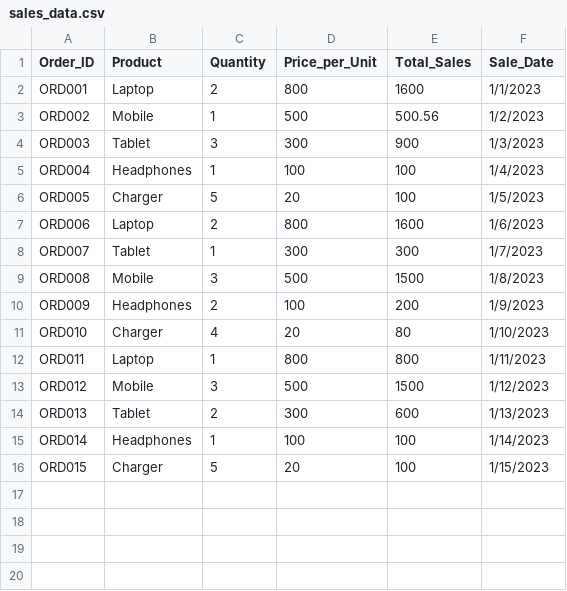
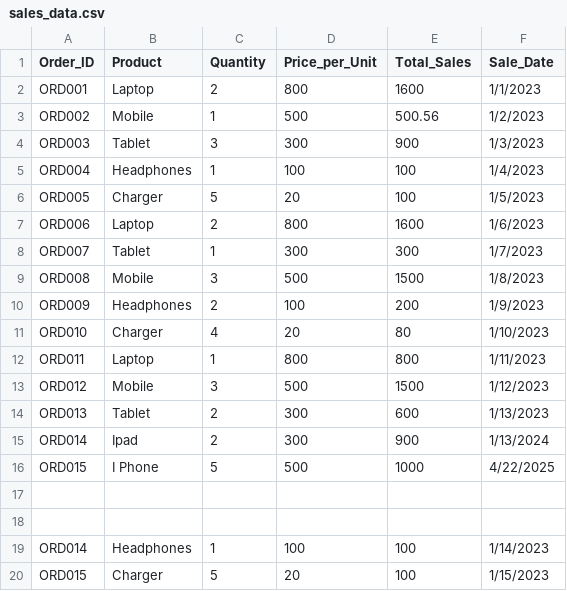
Before and after one commit to devesh20102/My-Project, a CSV file: sales_data.csv, drawn as a sheet.

Commit message:
Update sales_data.csv

```diff
--- a/sales_data.csv
+++ b/sales_data.csv
@@ -14,2 +14,6 @@ ORD012,Mobile,3,500,1500,1/12/2023
 ORD013,Tablet,2,300,600,1/13/2023
+ORD014,Ipad,2,300,900,1/13/2024
+ORD015,I Phone,5,500,1000,4/22/2025
+
+
 ORD014,Headphones,1,100,100,1/14/2023
```
